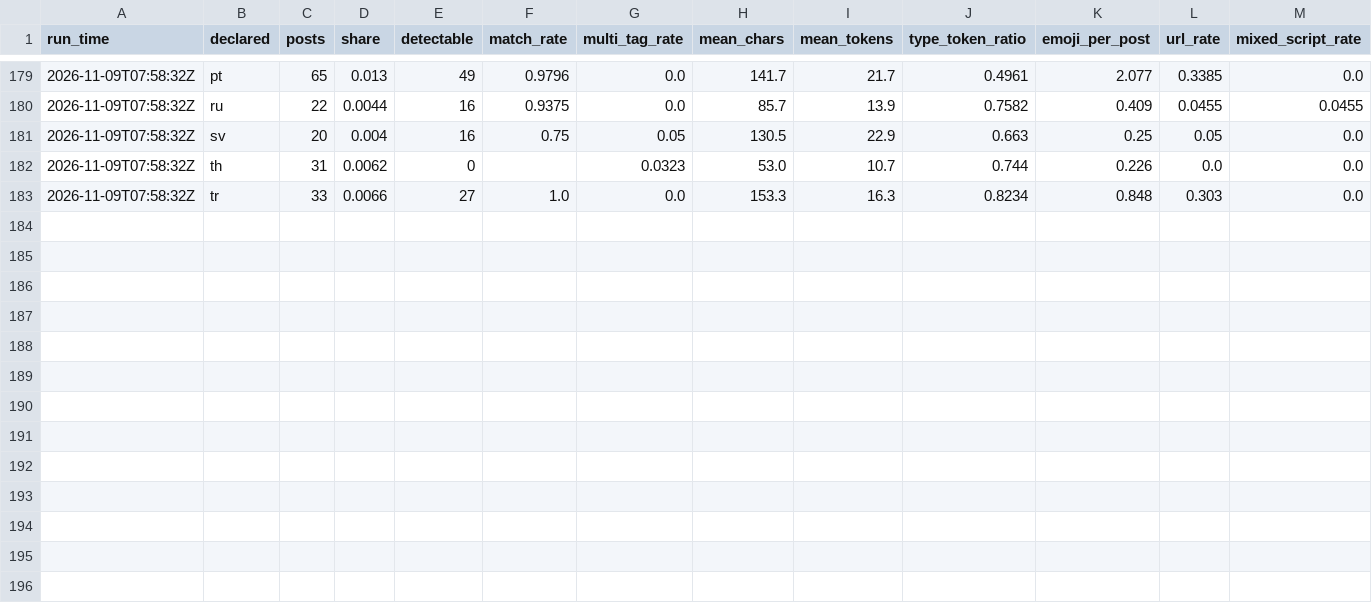
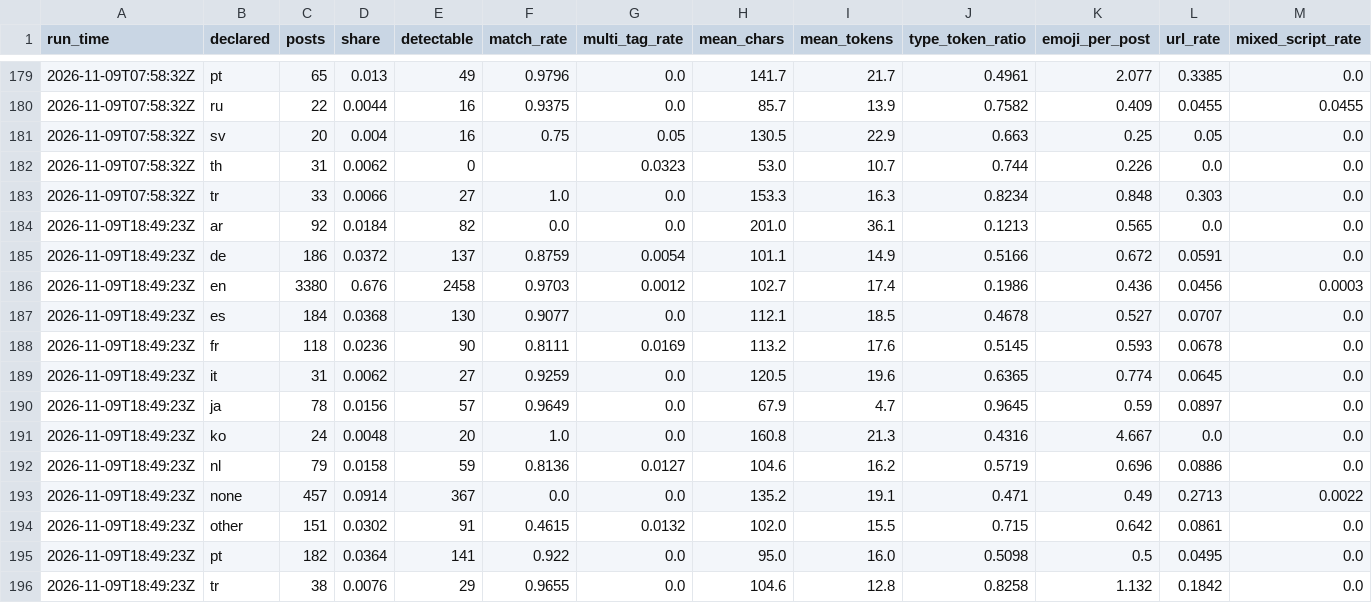
Before and after one commit to ifoslien/bluesky-language-dashboard, a CSV file: language_summary.csv, drawn as a sheet; only a part is shown, gaps mark what is left out; the diff names each change by its address in the sheet, - before the commit and + after, or states it on an @@ line.

```diff
--- a/language_summary.csv
+++ b/language_summary.csv
+row 184: 2026-11-09T18:49:23Z | ar | 92 | 0.0184 | 82 | 0.0 | 0.0 | 201.0 | 36.1 | 0.1213 | 0.565 | 0.0 | 0.0
+row 185: 2026-11-09T18:49:23Z | de | 186 | 0.0372 | 137 | 0.8759 | 0.0054 | 101.1 | 14.9 | 0.5166 | 0.672 | 0.0591 | 0.0
+row 186: 2026-11-09T18:49:23Z | en | 3380 | 0.676 | 2458 | 0.9703 | 0.0012 | 102.7 | 17.4 | 0.1986 | 0.436 | 0.0456 | 0.0003
+row 187: 2026-11-09T18:49:23Z | es | 184 | 0.0368 | 130 | 0.9077 | 0.0 | 112.1 | 18.5 | 0.4678 | 0.527 | 0.0707 | 0.0
+row 188: 2026-11-09T18:49:23Z | fr | 118 | 0.0236 | 90 | 0.8111 | 0.0169 | 113.2 | 17.6 | 0.5145 | 0.593 | 0.0678 | 0.0
+row 189: 2026-11-09T18:49:23Z | it | 31 | 0.0062 | 27 | 0.9259 | 0.0 | 120.5 | 19.6 | 0.6365 | 0.774 | 0.0645 | 0.0
+row 190: 2026-11-09T18:49:23Z | ja | 78 | 0.0156 | 57 | 0.9649 | 0.0 | 67.9 | 4.7 | 0.9645 | 0.59 | 0.0897 | 0.0
+row 191: 2026-11-09T18:49:23Z | ko | 24 | 0.0048 | 20 | 1.0 | 0.0 | 160.8 | 21.3 | 0.4316 | 4.667 | 0.0 | 0.0
+row 192: 2026-11-09T18:49:23Z | nl | 79 | 0.0158 | 59 | 0.8136 | 0.0127 | 104.6 | 16.2 | 0.5719 | 0.696 | 0.0886 | 0.0
+row 193: 2026-11-09T18:49:23Z | none | 457 | 0.0914 | 367 | 0.0 | 0.0 | 135.2 | 19.1 | 0.471 | 0.49 | 0.2713 | 0.0022
+row 194: 2026-11-09T18:49:23Z | other | 151 | 0.0302 | 91 | 0.4615 | 0.0132 | 102.0 | 15.5 | 0.715 | 0.642 | 0.0861 | 0.0
+row 195: 2026-11-09T18:49:23Z | pt | 182 | 0.0364 | 141 | 0.922 | 0.0 | 95.0 | 16.0 | 0.5098 | 0.5 | 0.0495 | 0.0
+row 196: 2026-11-09T18:49:23Z | tr | 38 | 0.0076 | 29 | 0.9655 | 0.0 | 104.6 | 12.8 | 0.8258 | 1.132 | 0.1842 | 0.0
```
Also changed, not shown: language_pairs.csv.
